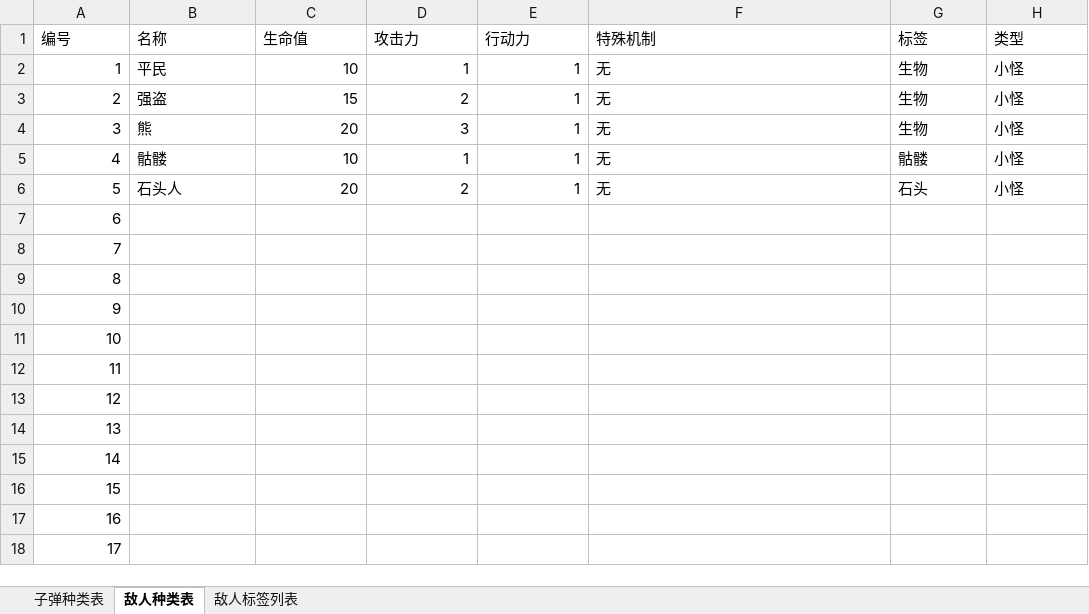
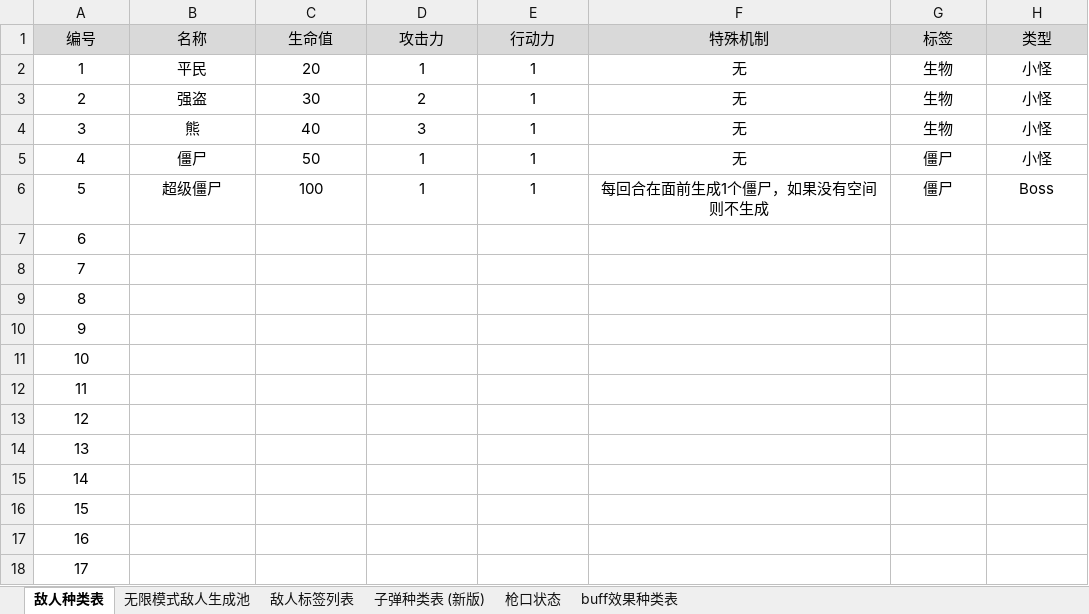
Before and after one commit to pineapplecat123/project001, an Excel workbook: docs/data/design-tables.xlsx, sheet 敌人种类表, drawn as a sheet; values as stored, in another font and other column widths than the file's, no borders; the diff names each change by its address in the sheet, - before the commit and + after, or states it on an @@ line.

```diff
--- a/docs/data/design-tables.xlsx (sheet 敌人种类表)
+++ b/docs/data/design-tables.xlsx (sheet 敌人种类表)
-sheet tab: 子弹种类表
+sheet tab: 无限模式敌人生成池
+sheet tab: 子弹种类表 (新版)
+sheet tab: 枪口状态
+sheet tab: buff效果种类表
@@ A1:H1 alignment: left → center, fill: none → #D9D9D9 @@
-A2:A18 alignment: right
+A2:A18 alignment: center
-B2:B6 alignment: left
+B2:B6 alignment: center
-C2 (生命值): 10
+C2 (生命值): 20
-C2:E6 alignment: right
+C2:E6 alignment: center
-F2:H6 alignment: left
+F2:H6 alignment: center
-C3 (生命值): 15
+C3 (生命值): 30
-C4 (生命值): 20
+C4 (生命值): 40
-B5 (名称): 骷髅
+B5 (名称): 僵尸
-C5 (生命值): 10
+C5 (生命值): 50
-G5 (标签): 骷髅
+G5 (标签): 僵尸
-B6 (名称): 石头人
+B6 (名称): 超级僵尸
-C6 (生命值): 20
+C6 (生命值): 100
-D6 (攻击力): 2
+D6 (攻击力): 1
-F6 (特殊机制): 无
+F6 (特殊机制): 每回合在面前生成1个僵尸，如果没有空间则不生成
-G6 (标签): 石头
+G6 (标签): 僵尸
-H6 (类型): 小怪
+H6 (类型): Boss
```
Also changed, not shown: sheet 敌人标签列表, 9 other files.
